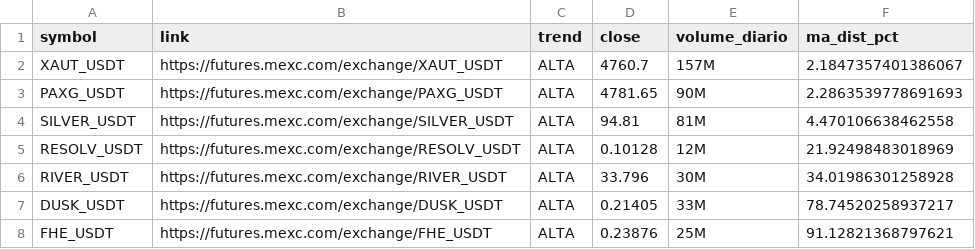
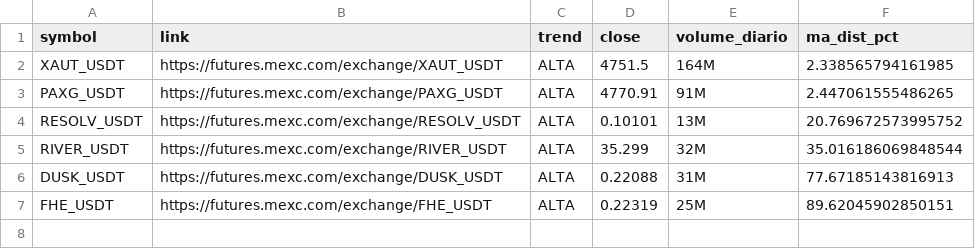
Before and after one commit to gabrielmachadogh/scanner-perps2, a CSV file: results/scanner_alta.csv, drawn as a sheet.

```diff
--- a/results/scanner_alta.csv
+++ b/results/scanner_alta.csv
@@ -1,8 +1,7 @@
 symbol,link,trend,close,volume_diario,ma_dist_pct
-XAUT_USDT,https://futures.mexc.com/exchange/XAUT_USDT,ALTA,4760.7,157M,2.1847357401386067
-PAXG_USDT,https://futures.mexc.com/exchange/PAXG_USDT,ALTA,4781.65,90M,2.2863539778691693
-SILVER_USDT,https://futures.mexc.com/exchange/SILVER_USDT,ALTA,94.81,81M,4.470106638462558
-RESOLV_USDT,https://futures.mexc.com/exchange/RESOLV_USDT,ALTA,0.10128,12M,21.92498483018969
-RIVER_USDT,https://futures.mexc.com/exchange/RIVER_USDT,ALTA,33.796,30M,34.01986301258928
-DUSK_USDT,https://futures.mexc.com/exchange/DUSK_USDT,ALTA,0.21405,33M,78.74520258937217
-FHE_USDT,https://futures.mexc.com/exchange/FHE_USDT,ALTA,0.23876,25M,91.12821368797621
+XAUT_USDT,https://futures.mexc.com/exchange/XAUT_USDT,ALTA,4751.5,164M,2.338565794161985
+PAXG_USDT,https://futures.mexc.com/exchange/PAXG_USDT,ALTA,4770.91,91M,2.447061555486265
+RESOLV_USDT,https://futures.mexc.com/exchange/RESOLV_USDT,ALTA,0.10101,13M,20.769672573995752
+RIVER_USDT,https://futures.mexc.com/exchange/RIVER_USDT,ALTA,35.299,32M,35.016186069848544
+DUSK_USDT,https://futures.mexc.com/exchange/DUSK_USDT,ALTA,0.22088,31M,77.67185143816913
+FHE_USDT,https://futures.mexc.com/exchange/FHE_USDT,ALTA,0.22319,25M,89.62045902850151
```
Also changed, not shown: results/scanner_baixa.csv, results/scanner_resultado_completo.csv, 3 other files.
